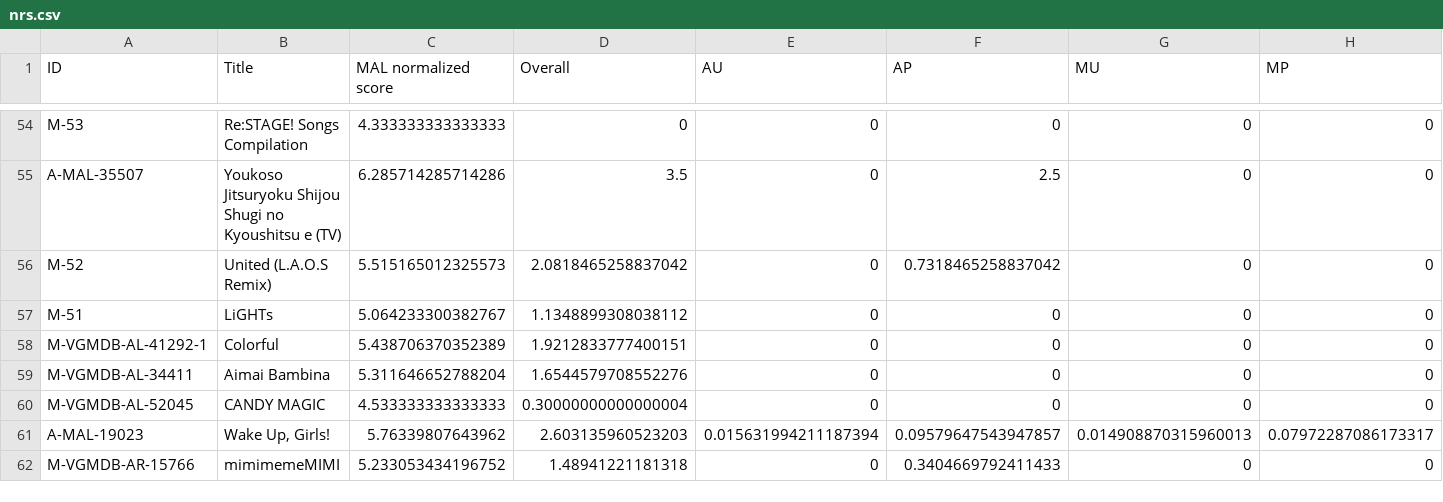
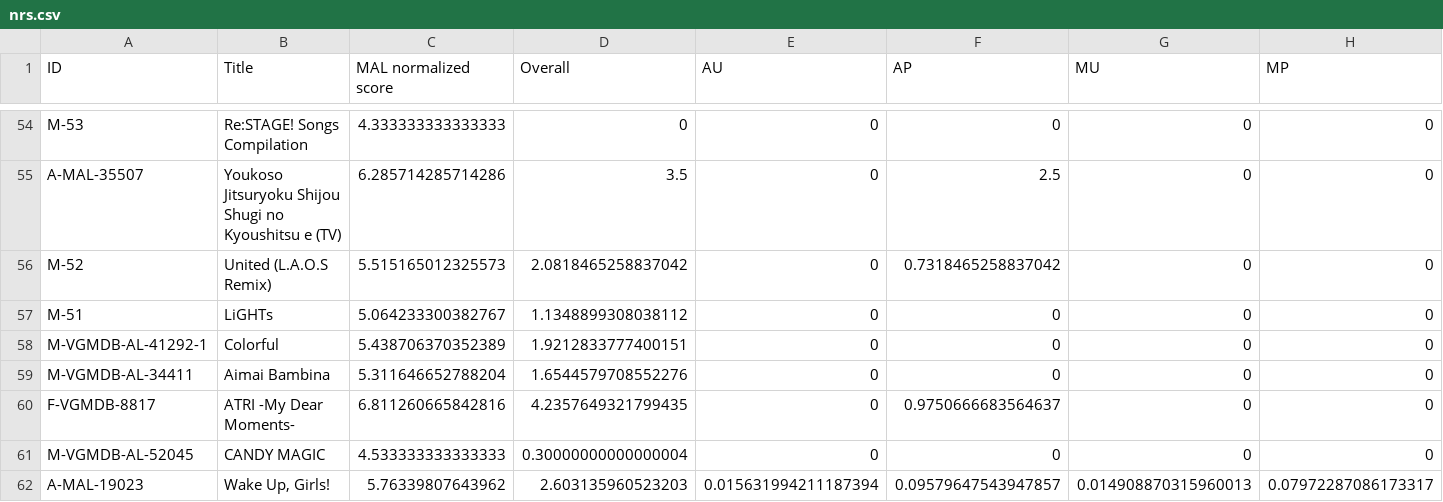
Before and after one commit to btmxh/nrs-impl, a CSV file: output/nrs.csv, drawn as a sheet; only a part is shown, gaps mark what is left out; the shorter side is filled out with more unchanged rows; rows hold the shown columns only; the diff covers the shown part only; the diff names each change by its address in the sheet, - before the commit and + after, or states it on an @@ line.

Commit message:
Aokana and Atri

```diff
--- a/output/nrs.csv
+++ b/output/nrs.csv
+row 60: F-VGMDB-8817 | ATRI -My Dear Moments- | 6.811260665842816 | 4.2357649321799435 | 0 | 0.9750666683564637 | 0 | 0
```
Also changed, not shown: 5 added rows and 2 edited cells elsewhere in this file, 7 other files.
